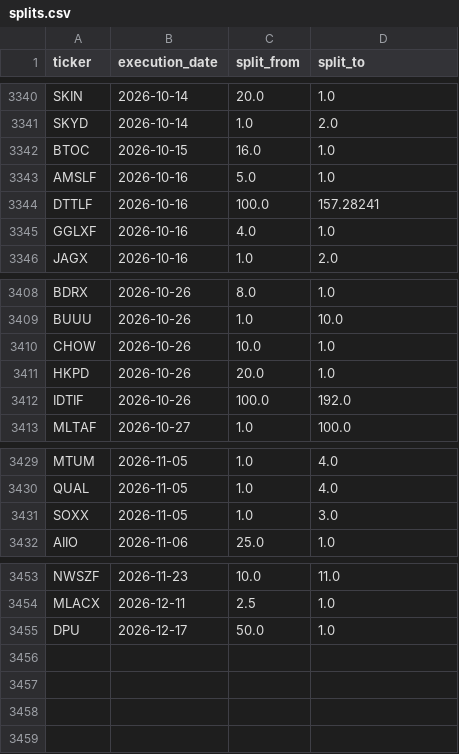
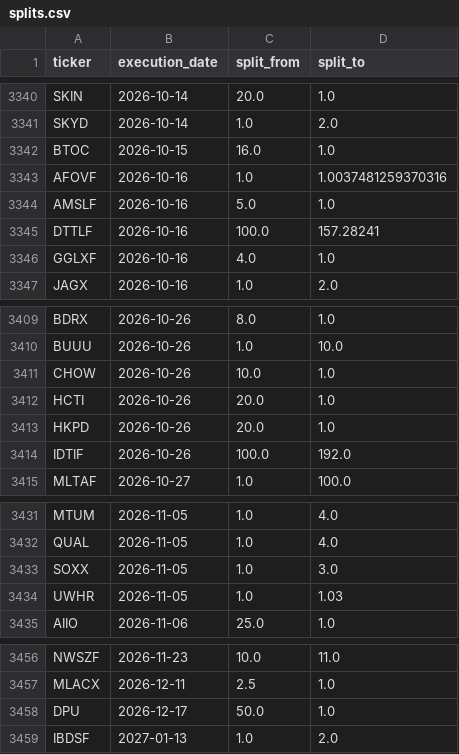
Before and after one commit to az123-stack/breadth-monitor, a CSV file: data/splits.csv, drawn as a sheet; only a part is shown, gaps mark what is left out.

```diff
--- a/data/splits.csv
+++ b/data/splits.csv
@@ -3342,2 +3342,3 @@ SKYD,2026-10-14,1.0,2.0
 BTOC,2026-10-15,16.0,1.0
+AFOVF,2026-10-16,1.0,1.0037481259370316
 AMSLF,2026-10-16,5.0,1.0
@@ -3410,2 +3411,3 @@ BUUU,2026-10-26,1.0,10.0
 CHOW,2026-10-26,10.0,1.0
+HCTI,2026-10-26,20.0,1.0
 HKPD,2026-10-26,20.0,1.0
@@ -3431,2 +3433,3 @@ QUAL,2026-11-05,1.0,4.0
 SOXX,2026-11-05,1.0,3.0
+UWHR,2026-11-05,1.0,1.03
 AIIO,2026-11-06,25.0,1.0
@@ -3455 +3458,2 @@ MLACX,2026-12-11,2.5,1.0
 DPU,2026-12-17,50.0,1.0
+IBDSF,2027-01-13,1.0,2.0
```
Also changed, not shown: 3 other files.
